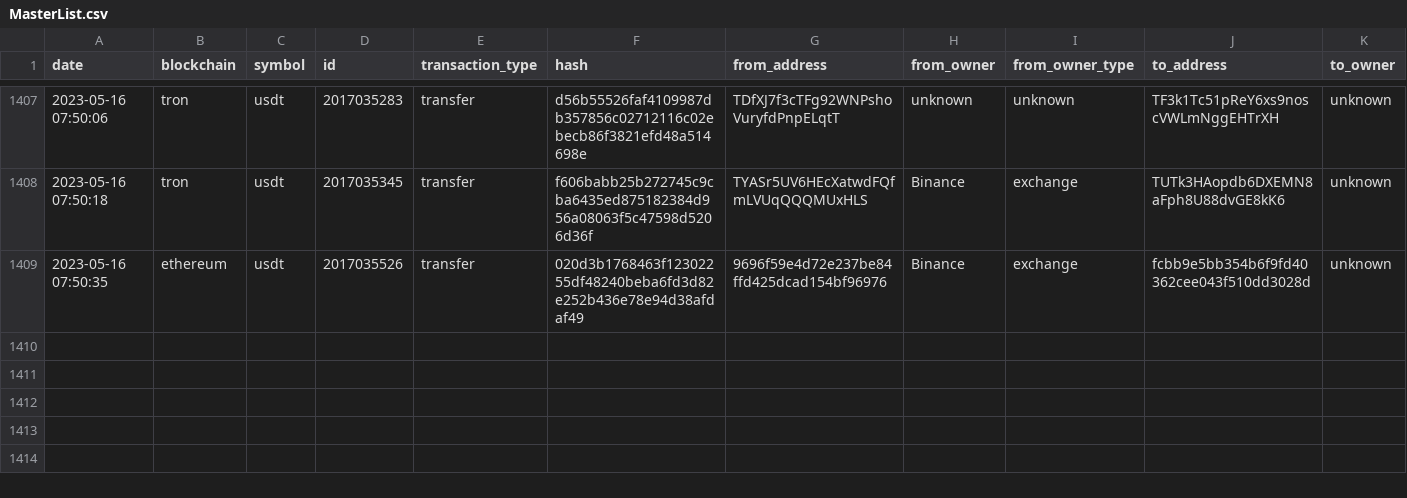
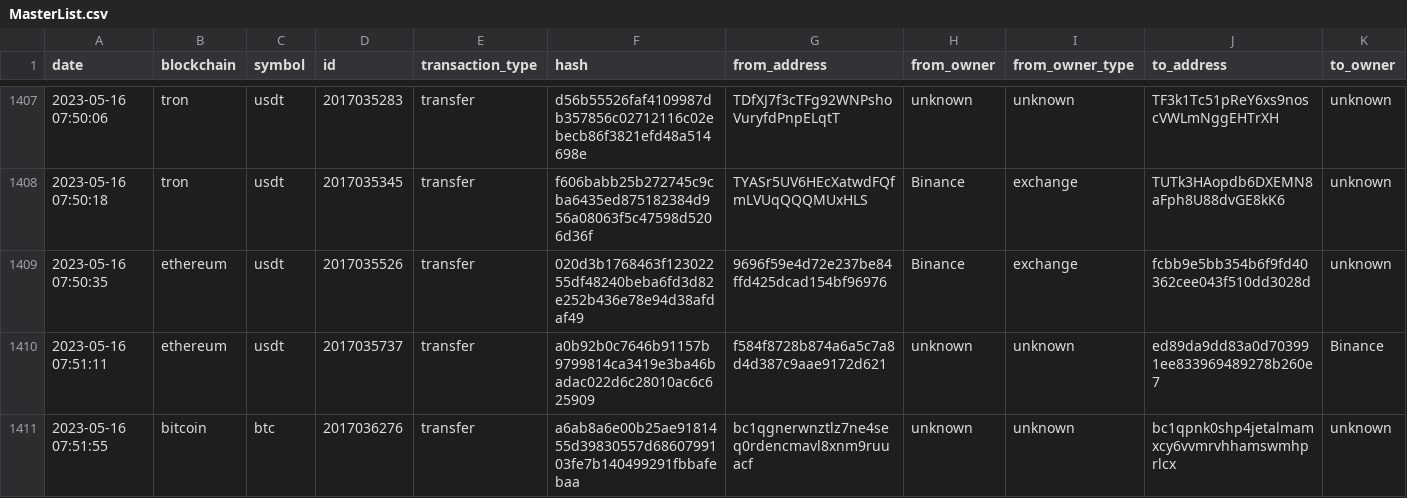
Before and after one commit to saqibkh/crypto_trading, a CSV file: logs/MasterList.csv, drawn as a sheet; only a part is shown, gaps mark what is left out; rows hold the shown columns only; the diff names each change by its address in the sheet, - before the commit and + after, or states it on an @@ line.

Commit message:
Update of logs processed

```diff
--- a/logs/MasterList.csv
+++ b/logs/MasterList.csv
+row 1410: 2023-05-16 07:51:11 | ethereum | usdt | 2017035737 | transfer | a0b92b0c7646b91157b9799814ca3419e3ba46badac022d6c28010ac6c625909 | f584f8728b874a6a5c7a8d4d387c9aae9172d621 | unknown | unknown | ed89da9dd83a0d703991ee833969489278b260e7 | Binance
+row 1411: 2023-05-16 07:51:55 | bitcoin | btc | 2017036276 | transfer | a6ab8a6e00b25ae9181455d39830557d6860799103fe7b140499291fbbafebaa | bc1qgnerwnztlz7ne4seq0rdencmavl8xnm9ruuacf | unknown | unknown | bc1qpnk0shp4jetalmamxcy6vvmrvhhamswmhprlcx | unknown
```
